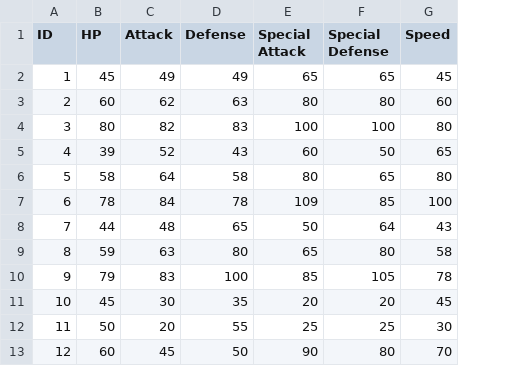
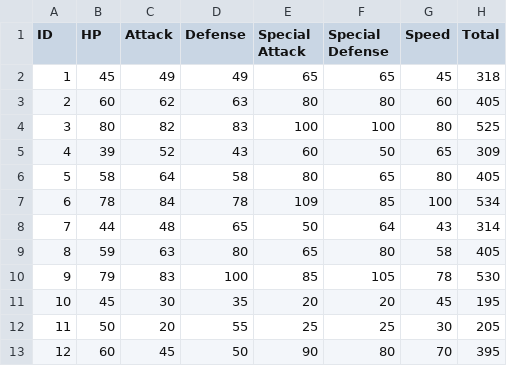
Before and after one commit to vincebreezy/pokedexplorer, a CSV file: stats_data.csv, drawn as a sheet; only a part is shown; the diff names each change by its address in the sheet, - before the commit and + after, or states it on an @@ line.

Commit message:
updated stats data sheet

```diff
--- a/stats_data.csv
+++ b/stats_data.csv
+column H (Total), rows 2-13: 318 | 405 | 525 | 309 | 405 | 534 | 314 | 405 | 530 | 195 | 205 | 395
```
